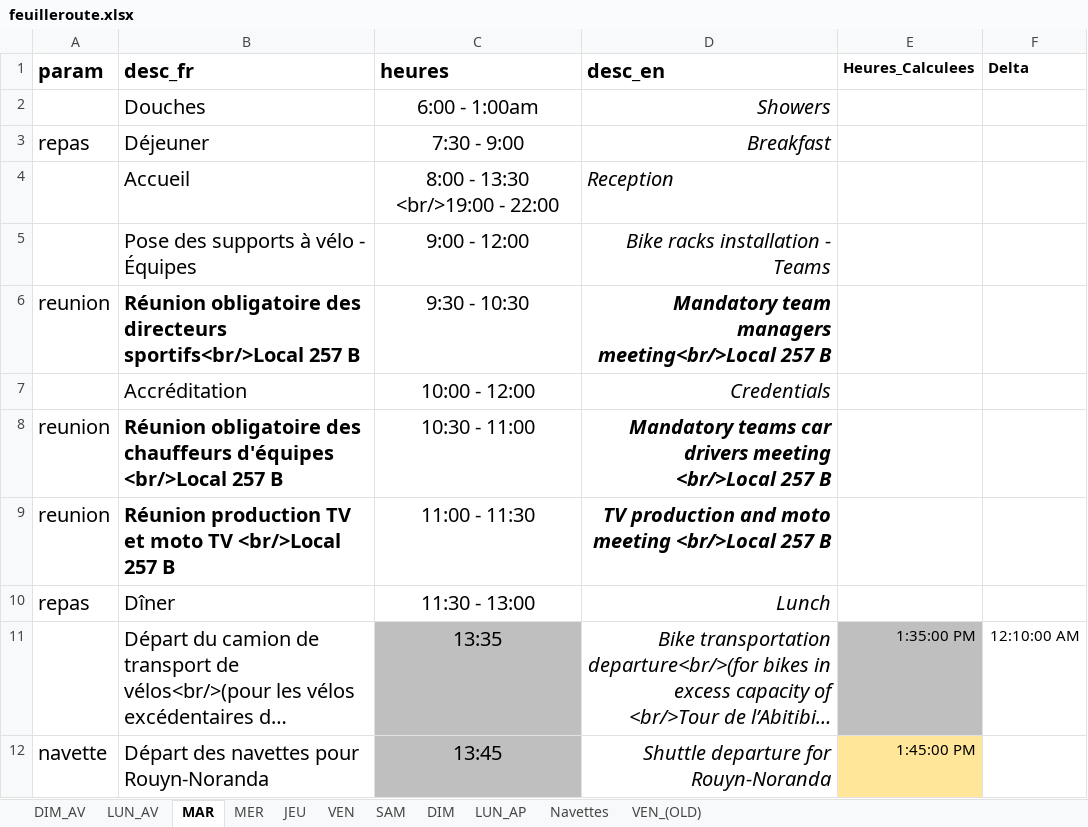
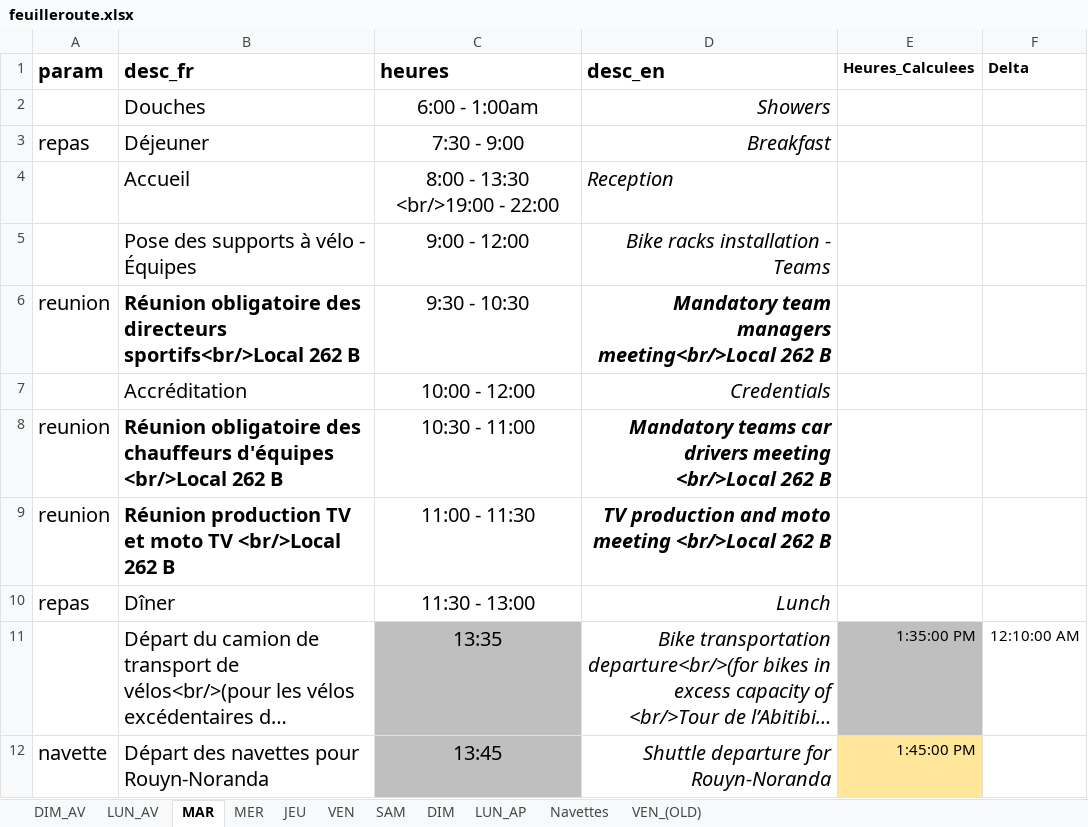
Before and after one commit to TourAbitibi/guide2024, an Excel workbook: excel/feuilleroute.xlsx, sheet MAR, drawn as a sheet; only a part is shown; long unchanged cells end in …; values as stored, in another font and other column widths than the file's, no borders; the diff names each change by its address in the sheet, - before the commit and + after, or states it on an @@ line.

Commit message:
Correction local rencontres - feuilles de route

```diff
--- a/excel/feuilleroute.xlsx (sheet MAR)
+++ b/excel/feuilleroute.xlsx (sheet MAR)
-B6 (desc_fr): …directeurs sportifs<br/>Local 257 B
+B6 (desc_fr): …directeurs sportifs<br/>Local 262 B
-D6 (desc_en): …managers meeting<br/>Local 257 B
+D6 (desc_en): …managers meeting<br/>Local 262 B
-B8 (desc_fr): …d'équipes <br/>Local 257 B
+B8 (desc_fr): …d'équipes <br/>Local 262 B
-D8 (desc_en): …meeting <br/>Local 257 B
+D8 (desc_en): …meeting <br/>Local 262 B
-B9 (desc_fr): …TV <br/>Local 257 B
+B9 (desc_fr): …TV <br/>Local 262 B
-D9 (desc_en): …meeting <br/>Local 257 B
+D9 (desc_en): …meeting <br/>Local 262 B
```
Also changed, not shown: sheet LUN_AV, sheet MER, 30 other files.
